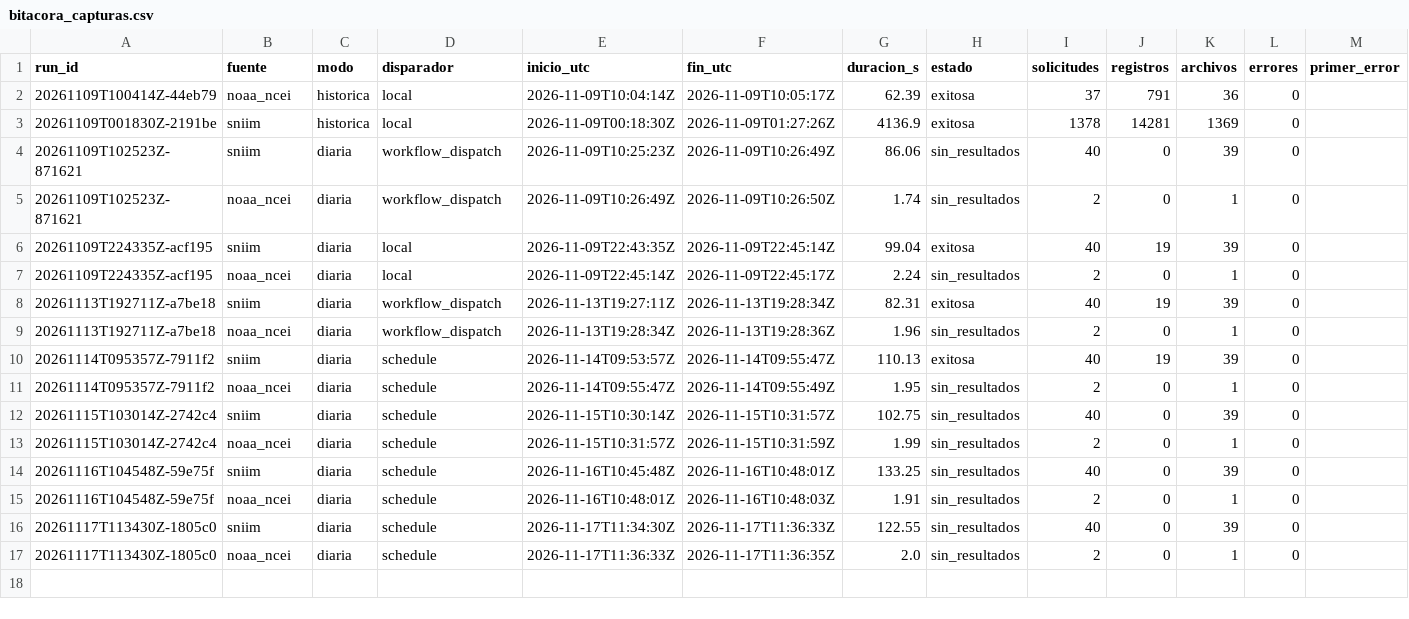
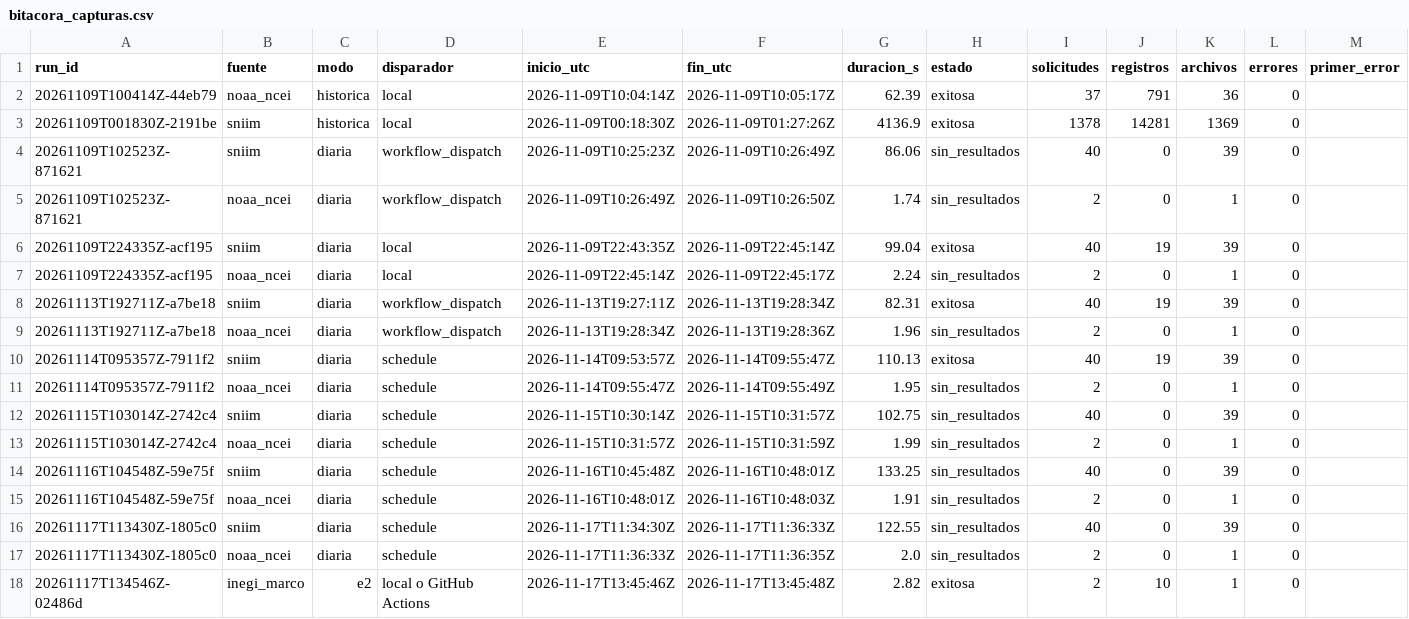
Before and after one commit to sebastianGS-z/PROYECTO, a CSV file: calidad/bitacora_capturas.csv, drawn as a sheet; the diff names each change by its address in the sheet, - before the commit and + after, or states it on an @@ line.

```diff
--- a/calidad/bitacora_capturas.csv
+++ b/calidad/bitacora_capturas.csv
+row 18: 20261117T134546Z-02486d | inegi_marco | e2 | local o GitHub Actions | 2026-11-17T13:45:46Z | 2026-11-17T13:45:48Z | 2.82 | exitosa | 2 | 10 | 1 | 0
```
Also changed, not shown: data/oro/contexto_geoespacial_municipal.csv, data/plata/marco_geoestadistico_colima.csv, 9 other files.
